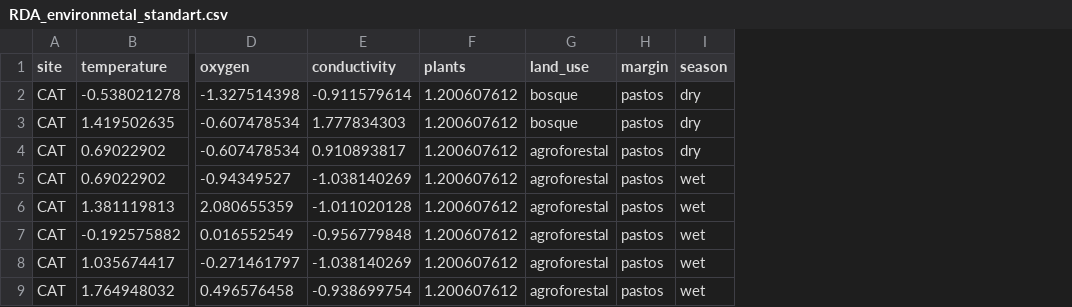
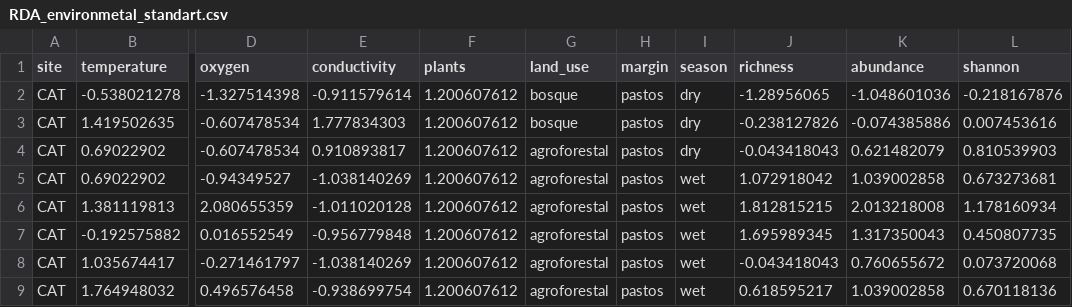
Before and after one commit to PEGutierrezF/Course_Multivariate_Stat_for_Ecological_Data, a CSV file: data/RDA_environmetal_standart.csv, drawn as a sheet; only a part is shown, gaps mark what is left out; the diff names each change by its address in the sheet, - before the commit and + after, or states it on an @@ line.

Commit message:
PCA data

```diff
--- a/data/RDA_environmetal_standart.csv
+++ b/data/RDA_environmetal_standart.csv
+column J (richness), rows 2-9: -1.28956065 | -0.238127826 | -0.043418043 | 1.072918042 | 1.812815215 | 1.695989345 | -0.043418043 | 0.618595217
+column K (abundance), rows 2-9: -1.048601036 | -0.074385886 | 0.621482079 | 1.039002858 | 2.013218008 | 1.317350043 | 0.760655672 | 1.039002858
+column L (shannon), rows 2-9: -0.218167876 | 0.007453616 | 0.810539903 | 0.673273681 | 1.178160934 | 0.450807735 | 0.073720068 | 0.670118136
```
Also changed, not shown: 1 other file.
